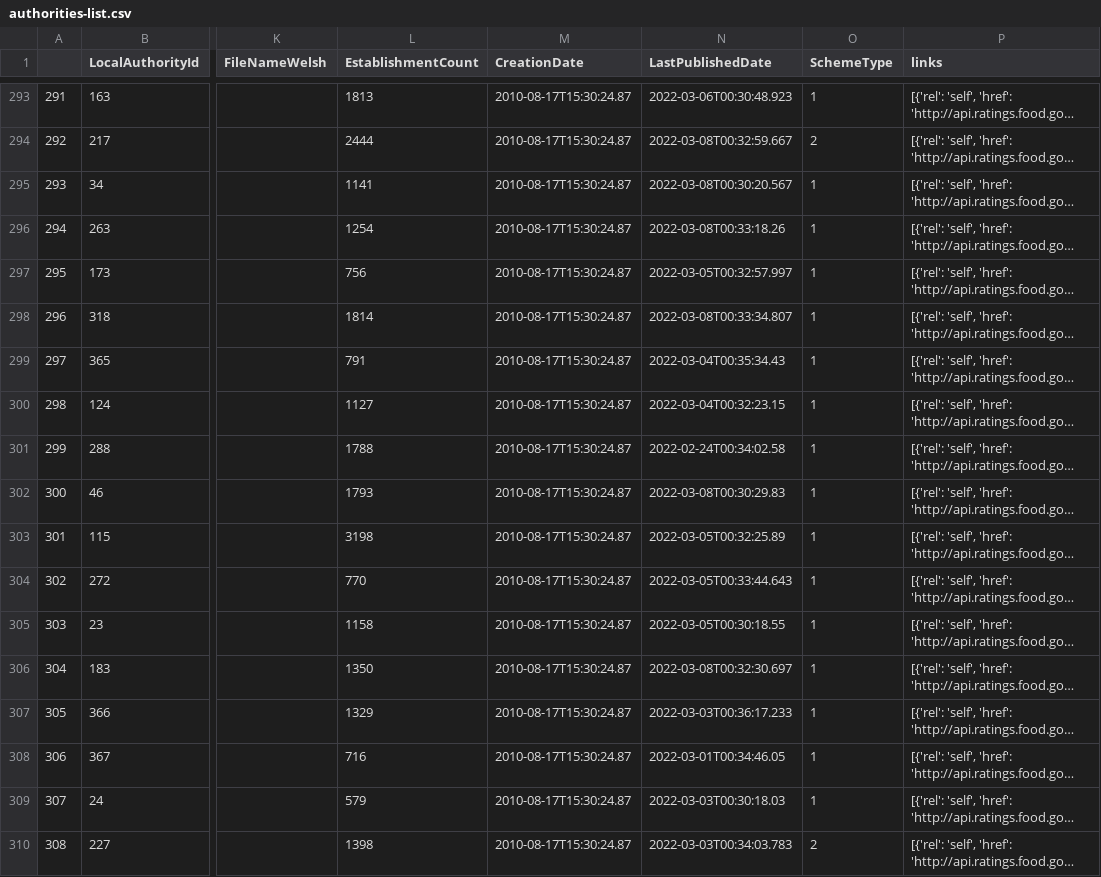
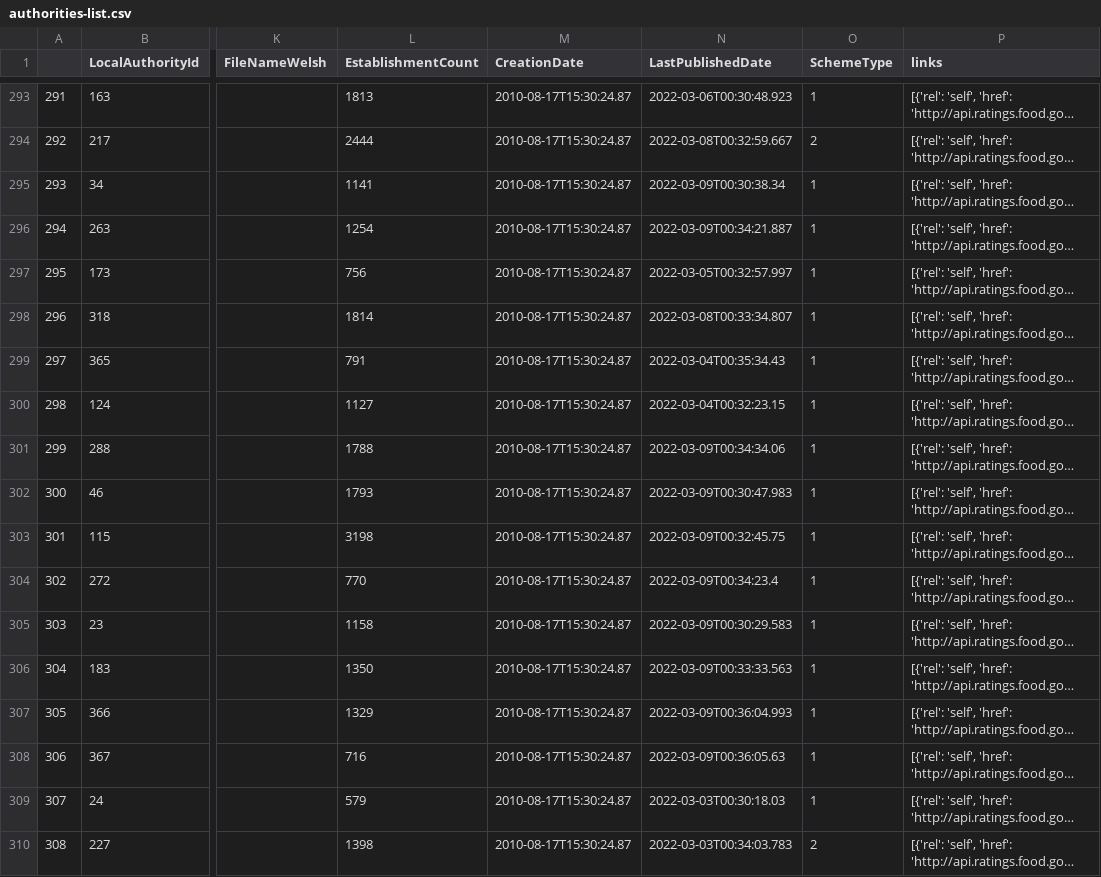
Before and after one commit to dave-stewart88/Group1-clientsim, a CSV file: authorities/authorities-list.csv, drawn as a sheet; only a part is shown, gaps mark what is left out; long unchanged cells end in …; the diff covers the shown part only; the diff names each change by its address in the sheet, - before the commit and + after, or states it on an @@ line.

```diff
--- a/authorities/authorities-list.csv
+++ b/authorities/authorities-list.csv
-N295 (LastPublishedDate): 2022-03-08T00:30:20.567
+N295 (LastPublishedDate): 2022-03-09T00:30:38.34
-N296 (LastPublishedDate): 2022-03-08T00:33:18.26
+N296 (LastPublishedDate): 2022-03-09T00:34:21.887
-N301 (LastPublishedDate): 2022-02-24T00:34:02.58
+N301 (LastPublishedDate): 2022-03-09T00:34:34.06
-N302 (LastPublishedDate): 2022-03-08T00:30:29.83
+N302 (LastPublishedDate): 2022-03-09T00:30:47.983
-N303 (LastPublishedDate): 2022-03-05T00:32:25.89
+N303 (LastPublishedDate): 2022-03-09T00:32:45.75
-N304 (LastPublishedDate): 2022-03-05T00:33:44.643
+N304 (LastPublishedDate): 2022-03-09T00:34:23.4
-N305 (LastPublishedDate): 2022-03-05T00:30:18.55
+N305 (LastPublishedDate): 2022-03-09T00:30:29.583
-N306 (LastPublishedDate): 2022-03-08T00:32:30.697
+N306 (LastPublishedDate): 2022-03-09T00:33:33.563
-N307 (LastPublishedDate): 2022-03-03T00:36:17.233
+N307 (LastPublishedDate): 2022-03-09T00:36:04.993
-N308 (LastPublishedDate): 2022-03-01T00:34:46.05
+N308 (LastPublishedDate): 2022-03-09T00:36:05.63
```
Also changed, not shown: 188 edited cells elsewhere in this file, 3 other files.
